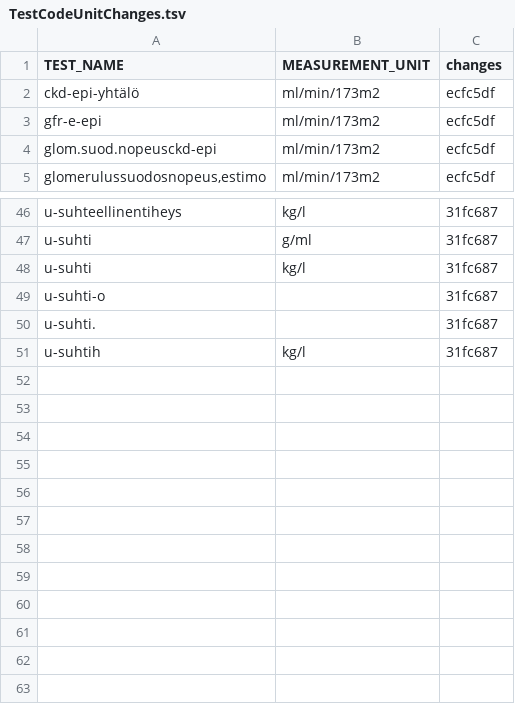
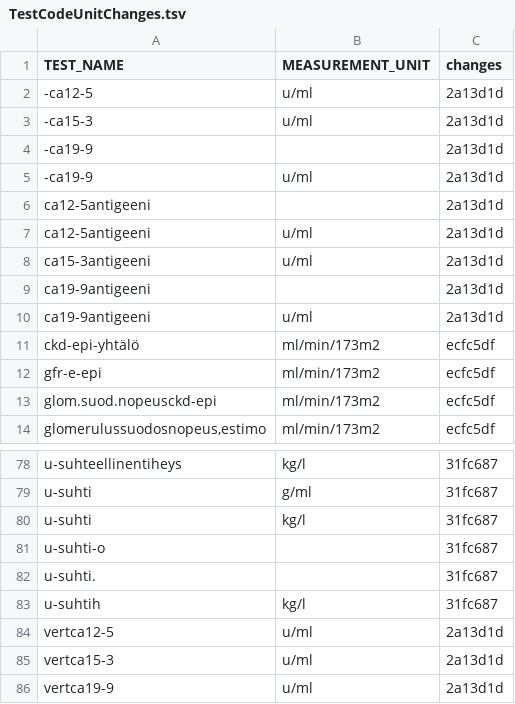
Before and after one commit to FINNGEN/kanta_lab_harmonisation_public, a TSV file: DATA/6_TrackChanges/TestCodeUnitChanges.tsv, drawn as a sheet; only a part is shown, gaps mark what is left out; the diff covers the shown part only.

```diff
--- a/DATA/6_TrackChanges/TestCodeUnitChanges.tsv
+++ b/DATA/6_TrackChanges/TestCodeUnitChanges.tsv
@@ -1,2 +1,11 @@
 TEST_NAME	MEASUREMENT_UNIT	changes
+-ca12-5	u/ml	2a13d1d
+-ca15-3	u/ml	2a13d1d
+-ca19-9		2a13d1d
+-ca19-9	u/ml	2a13d1d
+ca12-5antigeeni		2a13d1d
+ca12-5antigeeni	u/ml	2a13d1d
+ca15-3antigeeni	u/ml	2a13d1d
+ca19-9antigeeni		2a13d1d
+ca19-9antigeeni	u/ml	2a13d1d
 ckd-epi-yhtälö	ml/min/173m2	ecfc5df
@@ -51 +83,4 @@ u-suhti.		31fc687
 u-suhtih	kg/l	31fc687
+vertca12-5	u/ml	2a13d1d
+vertca15-3	u/ml	2a13d1d
+vertca19-9	u/ml	2a13d1d
```
Also changed, not shown: 23 added rows elsewhere in this file.
